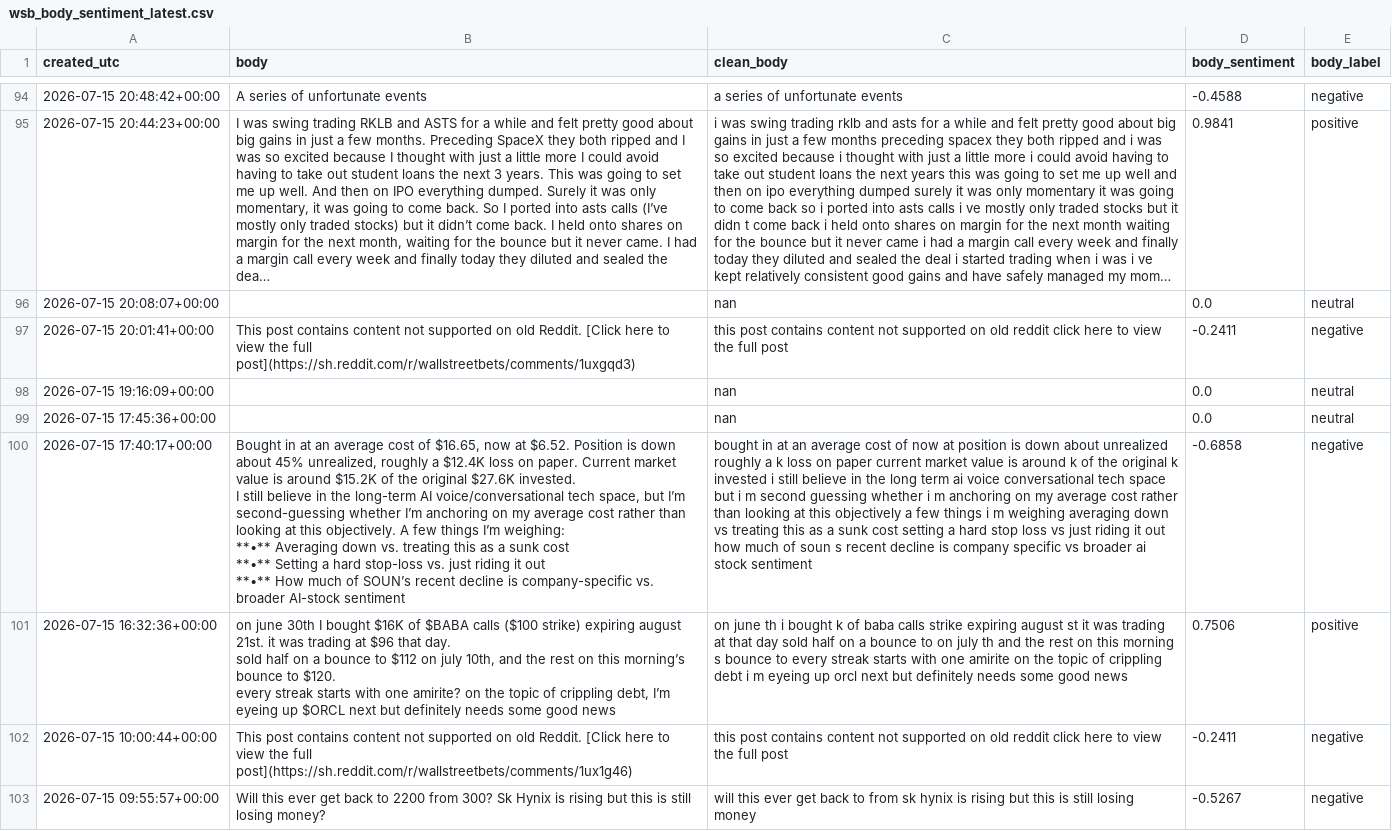
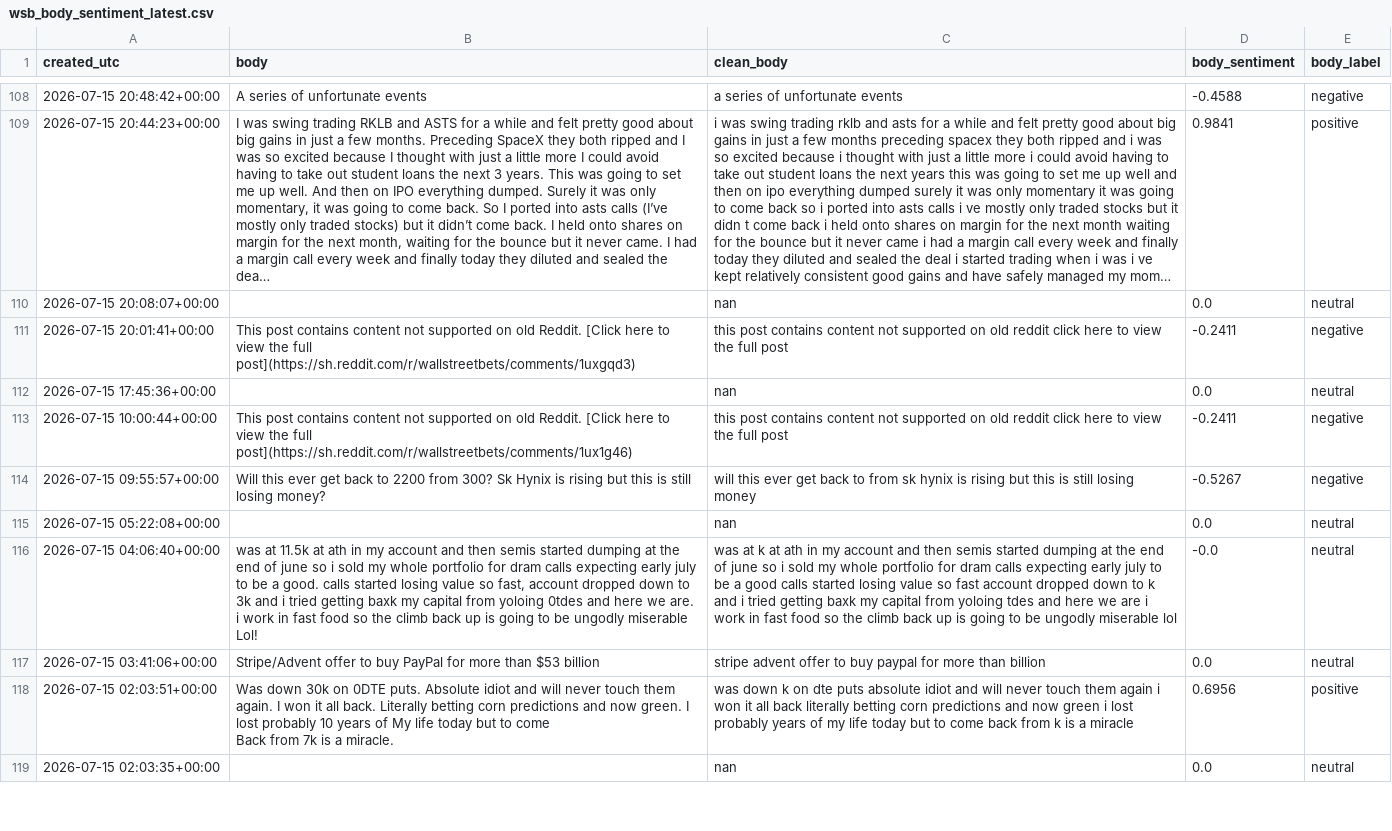
Before and after one commit to Diveride/Project2-Sentiment-analysis-WSbets, a CSV file: outputs/latest_wsb_analysis/wsb_body_sentiment_latest.csv, drawn as a sheet; only a part is shown, gaps mark what is left out; the shorter side is filled out with more unchanged rows; long unchanged cells end in …; removed rows and columns are numbered as before the commit, all else as after; ↵ is a line break in a cell; the diff covers the shown part only; the diff names each change by its address in the sheet, - before the commit and + after, or states it on an @@ line.

```diff
--- a/outputs/latest_wsb_analysis/wsb_body_sentiment_latest.csv
+++ b/outputs/latest_wsb_analysis/wsb_body_sentiment_latest.csv
-row 98: 2026-07-15 19:16:09+00:00 |  | nan | 0.0 | neutral
-row 100: 2026-07-15 17:40:17+00:00 | Bought in at an average cost of $16.65, now at $6.52. Position is down about 45% unrealized, roughly a $12.4K loss on paper. Current market value is around $15.2K of the original $27.6K invested. ↵ I still believe in the long-term AI voice/conversational tech space, but I’m second-guessing whether I’m anchoring on my average cost rather than looking at this objectively. A few things I’m weighing: ↵ **•** Averaging down vs. treating this as a sunk cost ↵ **•** Setting a hard stop-loss vs. just riding it out ↵ **•** How much of SOUN’s recent decline is company-specific vs. broader AI-stock sentiment | bought in at an average cost of now at position is down about unrealized roughly a k loss on paper current market value is around k of the original k invested i still believe in the long term ai voice conversational tech space but i m second guessing whether i m anchoring on my average cost rather than looking at this objectively a few things i m weighing averaging down vs treating this as a sunk cost setting a hard stop loss vs just riding it out how much of soun s recent decline is company specific vs broader ai stock sentiment | -0.6858 | negative
-row 101: 2026-07-15 16:32:36+00:00 | on june 30th I bought $16K of $BABA calls ($100 strike) expiring august 21st. it was trading at $96 that day. ↵ sold half on a bounce to $112 on july 10th, and the rest on this morning’s bounce to $120. ↵ every streak starts with one amirite? on the topic of crippling debt, I’m eyeing up $ORCL next but definitely needs some good news | on june th i bought k of baba calls strike expiring august st it was trading at that day sold half on a bounce to on july th and the rest on this morning s bounce to every streak starts with one amirite on the topic of crippling debt i m eyeing up orcl next but definitely needs some good news | 0.7506 | positive
```
Also changed, not shown: 20 added rows, 14 removed rows and 7 edited cells elsewhere in this file, outputs/latest_wsb_analysis/latest_wsb_mentions.csv, outputs/latest_wsb_analysis/latest_wsb_posts.csv, 52 other files.
